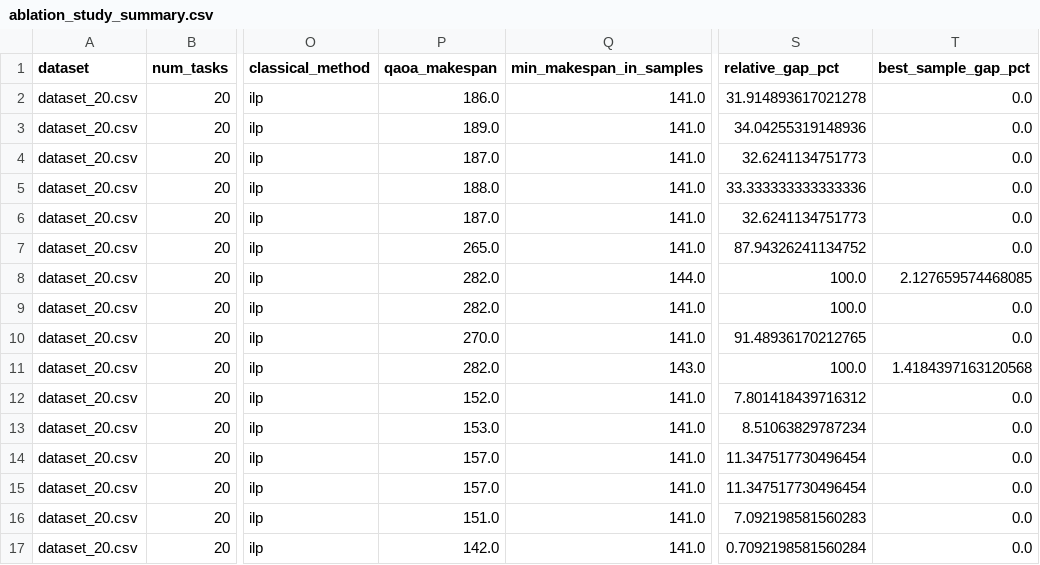
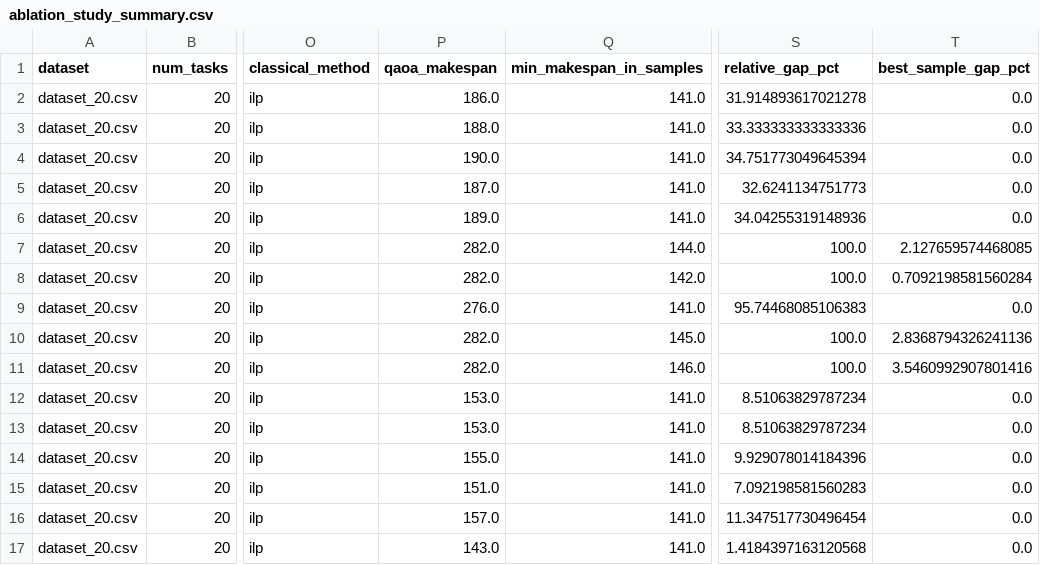
Before and after one commit to ilayd-a/Quantum-Cloud-Task-Scheduling, a CSV file: results/ablation_study_summary.csv, drawn as a sheet; only a part is shown, gaps mark what is left out; the diff covers the shown part only; the diff names each change by its address in the sheet, - before the commit and + after, or states it on an @@ line.

```diff
--- a/results/ablation_study_summary.csv
+++ b/results/ablation_study_summary.csv
-P3 (qaoa_makespan): 189.0
+P3 (qaoa_makespan): 188.0
-S3 (relative_gap_pct): 34.04255319148936
+S3 (relative_gap_pct): 33.333333333333336
-P4 (qaoa_makespan): 187.0
+P4 (qaoa_makespan): 190.0
-S4 (relative_gap_pct): 32.6241134751773
+S4 (relative_gap_pct): 34.751773049645394
-P5 (qaoa_makespan): 188.0
+P5 (qaoa_makespan): 187.0
-S5 (relative_gap_pct): 33.333333333333336
+S5 (relative_gap_pct): 32.6241134751773
-P6 (qaoa_makespan): 187.0
+P6 (qaoa_makespan): 189.0
-S6 (relative_gap_pct): 32.6241134751773
+S6 (relative_gap_pct): 34.04255319148936
-P7 (qaoa_makespan): 265.0
+P7 (qaoa_makespan): 282.0
-Q7 (min_makespan_in_samples): 141.0
+Q7 (min_makespan_in_samples): 144.0
-S7 (relative_gap_pct): 87.94326241134752
+S7 (relative_gap_pct): 100.0
-T7 (best_sample_gap_pct): 0.0
+T7 (best_sample_gap_pct): 2.127659574468085
-Q8 (min_makespan_in_samples): 144.0
+Q8 (min_makespan_in_samples): 142.0
-T8 (best_sample_gap_pct): 2.127659574468085
+T8 (best_sample_gap_pct): 0.7092198581560284
-P9 (qaoa_makespan): 282.0
+P9 (qaoa_makespan): 276.0
-S9 (relative_gap_pct): 100.0
+S9 (relative_gap_pct): 95.74468085106383
-P10 (qaoa_makespan): 270.0
+P10 (qaoa_makespan): 282.0
-Q10 (min_makespan_in_samples): 141.0
+Q10 (min_makespan_in_samples): 145.0
-S10 (relative_gap_pct): 91.48936170212765
+S10 (relative_gap_pct): 100.0
-T10 (best_sample_gap_pct): 0.0
+T10 (best_sample_gap_pct): 2.8368794326241136
-Q11 (min_makespan_in_samples): 143.0
+Q11 (min_makespan_in_samples): 146.0
-T11 (best_sample_gap_pct): 1.4184397163120568
+T11 (best_sample_gap_pct): 3.5460992907801416
-P12 (qaoa_makespan): 152.0
+P12 (qaoa_makespan): 153.0
-S12 (relative_gap_pct): 7.801418439716312
+S12 (relative_gap_pct): 8.51063829787234
-P14 (qaoa_makespan): 157.0
+P14 (qaoa_makespan): 155.0
-S14 (relative_gap_pct): 11.347517730496454
+S14 (relative_gap_pct): 9.929078014184396
-P15 (qaoa_makespan): 157.0
+P15 (qaoa_makespan): 151.0
-S15 (relative_gap_pct): 11.347517730496454
+S15 (relative_gap_pct): 7.092198581560283
-P16 (qaoa_makespan): 151.0
+P16 (qaoa_makespan): 157.0
-S16 (relative_gap_pct): 7.092198581560283
+S16 (relative_gap_pct): 11.347517730496454
-P17 (qaoa_makespan): 142.0
+P17 (qaoa_makespan): 143.0
-S17 (relative_gap_pct): 0.7092198581560284
+S17 (relative_gap_pct): 1.4184397163120568
```
Also changed, not shown: 30 edited cells elsewhere in this file, analysis/statistical_summary.csv, results/baseline_summary.csv, 12 other files.
